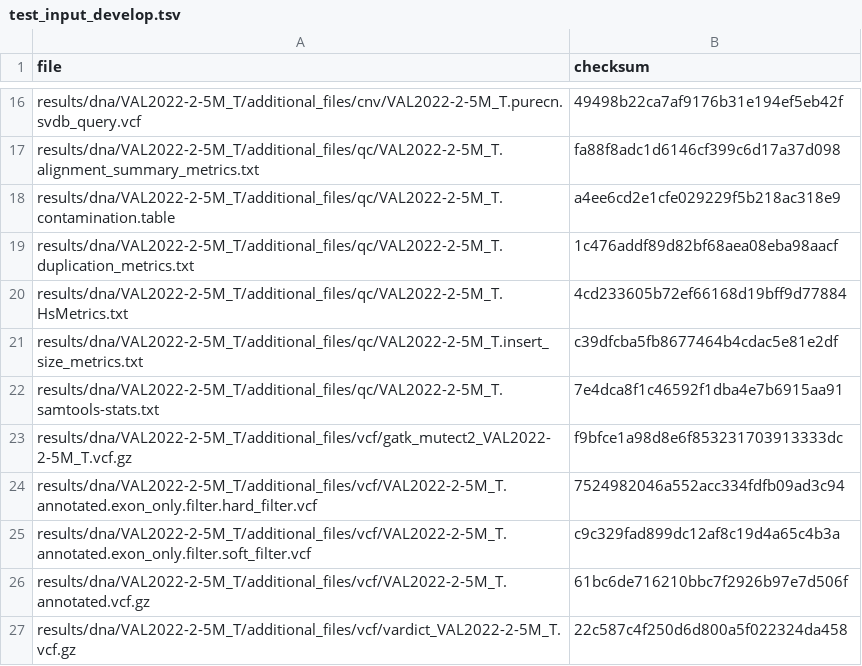
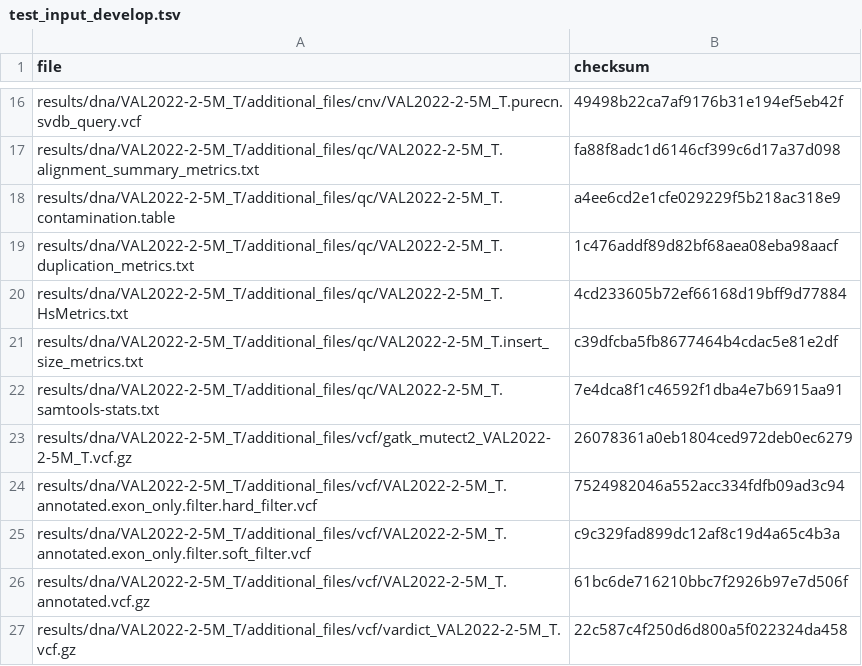
Before and after one commit to genomic-medicine-sweden/Twist_Solid, a TSV file: .tests/jenkins/test_input_develop.tsv, drawn as a sheet; only a part is shown, gaps mark what is left out.

Commit message:
ci: update test file for jenkins
the result for one variant and the f1f2 field differs when you run the analysis on marvin and jenkins. Unknown why, but this new checksum will make sure that the test passes on jenkins.

```diff
--- a/.tests/jenkins/test_input_develop.tsv
+++ b/.tests/jenkins/test_input_develop.tsv
@@ -22,3 +22,3 @@ results/dna/VAL2022-2-5M_T/additional_files/qc/VAL2022-2-5M_T.insert_size_metric
 results/dna/VAL2022-2-5M_T/additional_files/qc/VAL2022-2-5M_T.samtools-stats.txt	7e4dca8f1c46592f1dba4e7b6915aa91
-results/dna/VAL2022-2-5M_T/additional_files/vcf/gatk_mutect2_VAL2022-2-5M_T.vcf.gz	f9bfce1a98d8e6f853231703913333dc
+results/dna/VAL2022-2-5M_T/additional_files/vcf/gatk_mutect2_VAL2022-2-5M_T.vcf.gz	26078361a0eb1804ced972deb0ec6279
 results/dna/VAL2022-2-5M_T/additional_files/vcf/VAL2022-2-5M_T.annotated.exon_only.filter.hard_filter.vcf	7524982046a552acc334fdfb09ad3c94
```
